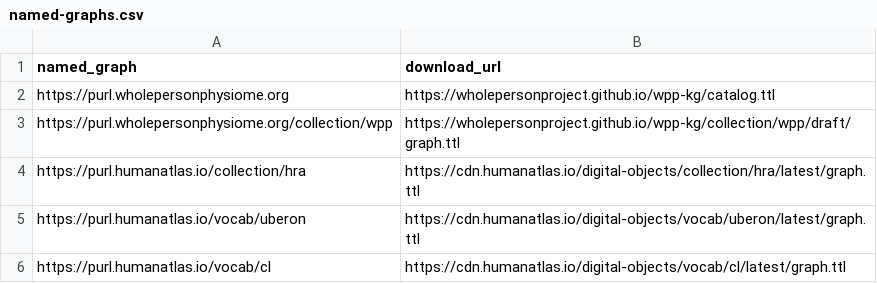
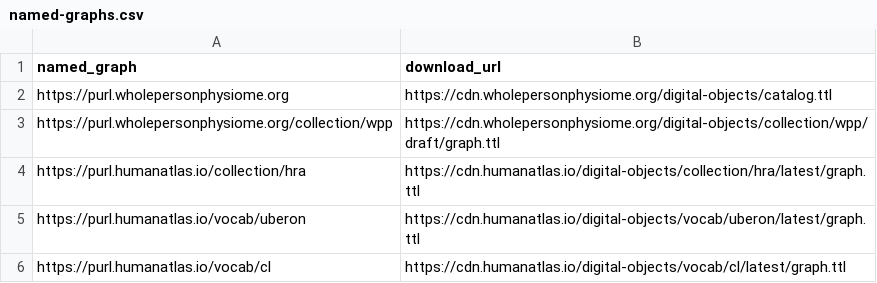
Before and after one commit to wholepersonproject/wpp-data-products, a CSV file: named-graphs.csv, drawn as a sheet.

```diff
--- a/named-graphs.csv
+++ b/named-graphs.csv
@@ -1,4 +1,4 @@
 named_graph,download_url
-https://purl.wholepersonphysiome.org,https://wholepersonproject.github.io/wpp-kg/catalog.ttl
-https://purl.wholepersonphysiome.org/collection/wpp,https://wholepersonproject.github.io/wpp-kg/collection/wpp/draft/graph.ttl
+https://purl.wholepersonphysiome.org,https://cdn.wholepersonphysiome.org/digital-objects/catalog.ttl
+https://purl.wholepersonphysiome.org/collection/wpp,https://cdn.wholepersonphysiome.org/digital-objects/collection/wpp/draft/graph.ttl
 https://purl.humanatlas.io/collection/hra,https://cdn.humanatlas.io/digital-objects/collection/hra/latest/graph.ttl
```
Also changed, not shown: 6 other files.
